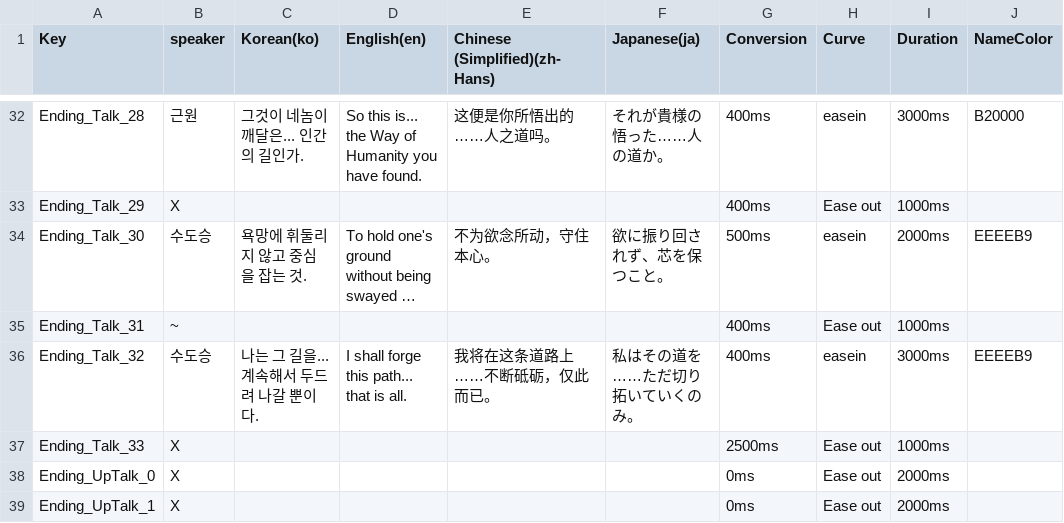
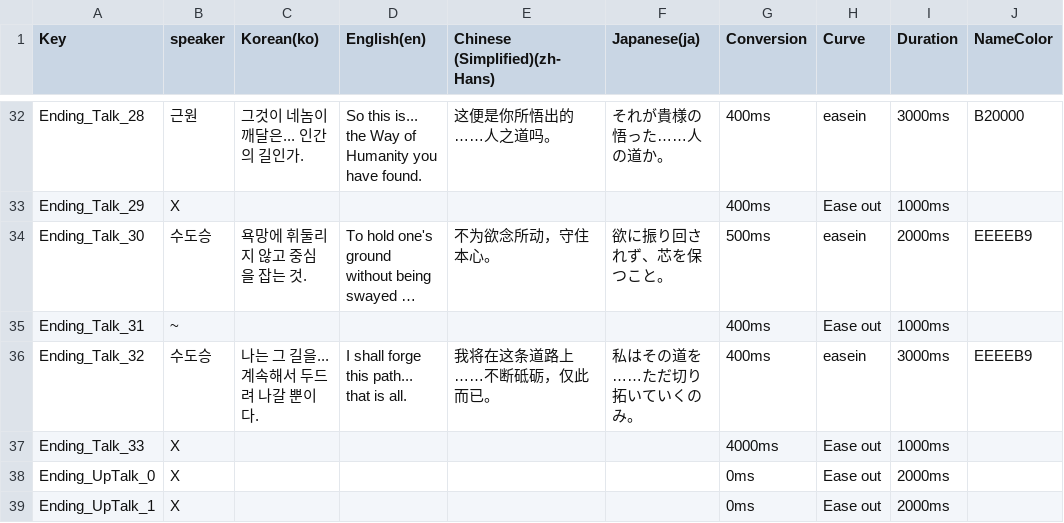
Before and after one commit to dubidubob/Unijam3, a CSV file: UNIJAMMAIN/Assets/Resources/Localization/EndingTable.csv, drawn as a sheet; only a part is shown, gaps mark what is left out; long unchanged cells end in …; the diff names each change by its address in the sheet, - before the commit and + after, or states it on an @@ line.

```diff
--- a/UNIJAMMAIN/Assets/Resources/Localization/EndingTable.csv
+++ b/UNIJAMMAIN/Assets/Resources/Localization/EndingTable.csv
-G37 (Conversion): 2500ms
+G37 (Conversion): 4000ms
```
Also changed, not shown: 4 other files.
